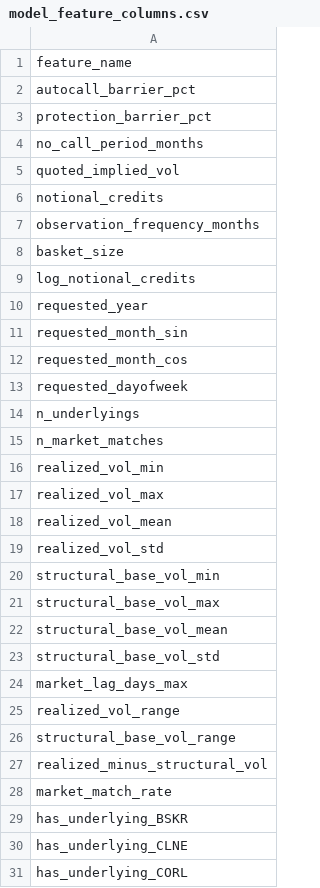
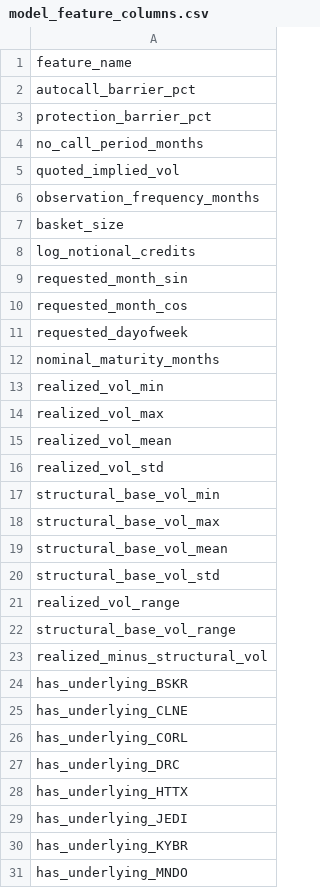
Before and after one commit to Mrcirilo/StarWars_Autocall, a CSV file: data/processed/model_feature_columns.csv, drawn as a sheet; only a part is shown; the shorter side is filled out with more unchanged rows.

```diff
--- a/data/processed/model_feature_columns.csv
+++ b/data/processed/model_feature_columns.csv
@@ -5,3 +5,2 @@ no_call_period_months
 quoted_implied_vol
-notional_credits
 observation_frequency_months
@@ -9,3 +8,2 @@ basket_size
 log_notional_credits
-requested_year
 requested_month_sin
@@ -13,4 +11,3 @@ requested_month_cos
 requested_dayofweek
-n_underlyings
-n_market_matches
+nominal_maturity_months
 realized_vol_min
@@ -23,3 +20,2 @@ structural_base_vol_mean
 structural_base_vol_std
-market_lag_days_max
 realized_vol_range
@@ -27,3 +23,2 @@ structural_base_vol_range
 realized_minus_structural_vol
-market_match_rate
 has_underlying_BSKR
```
Also changed, not shown: models/reports/catboost_shap_importance.csv, models/reports/gam_linear_effects.csv, 15 other files.
